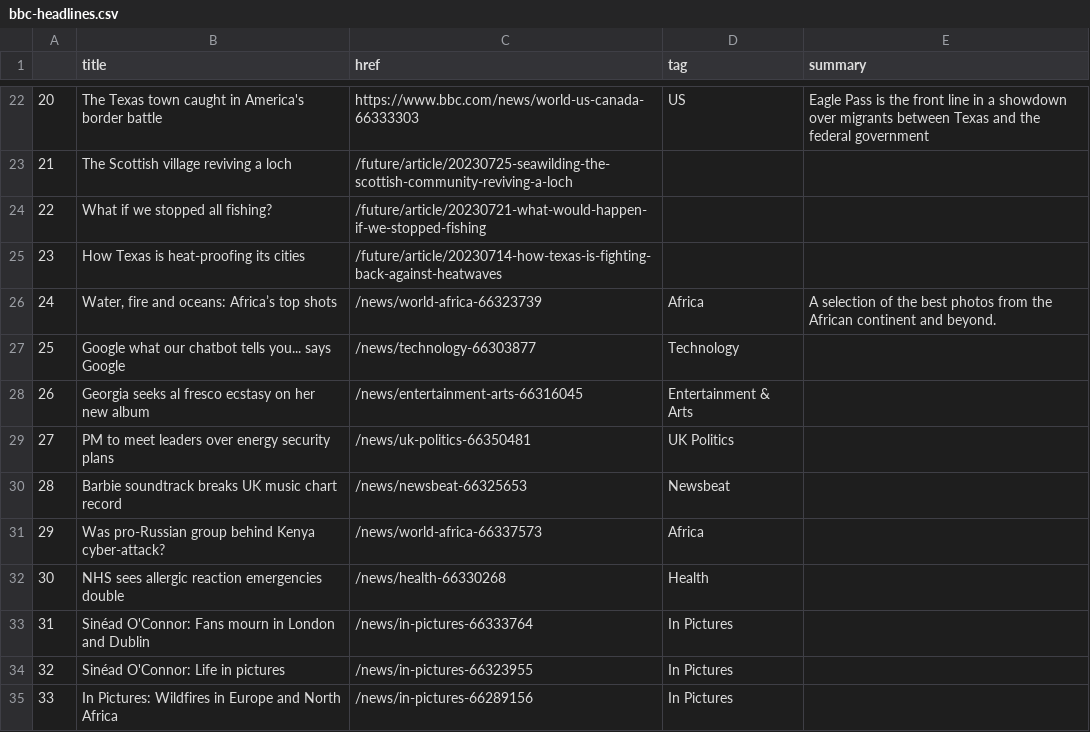
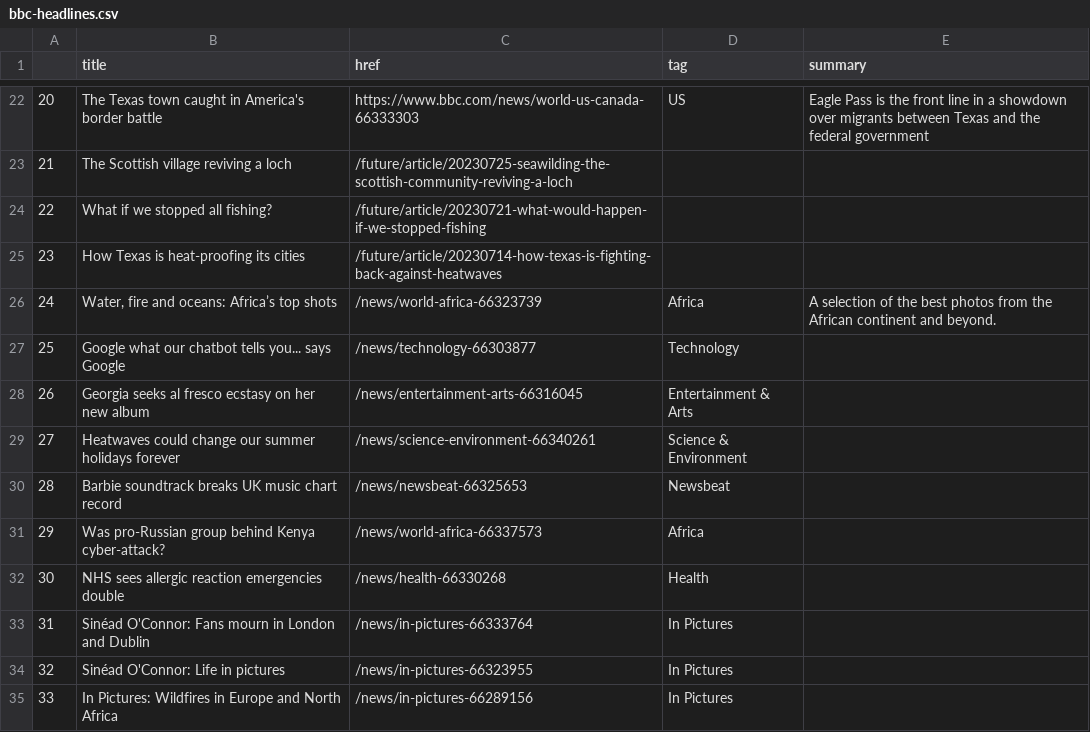
Before and after one commit to jbolster252/scraper.py, a CSV file: bbc-headlines.csv, drawn as a sheet; only a part is shown, gaps mark what is left out.

```diff
--- a/bbc-headlines.csv
+++ b/bbc-headlines.csv
@@ -28,3 +28,3 @@
 26,Georgia seeks al fresco ecstasy on her new album,/news/entertainment-arts-66316045,Entertainment & Arts,
-27,PM to meet leaders over energy security plans,/news/uk-politics-66350481,UK Politics,
+27,Heatwaves could change our summer holidays forever,/news/science-environment-66340261,Science & Environment,
 28,Barbie soundtrack breaks UK music chart record,/news/newsbeat-66325653,Newsbeat,
```
